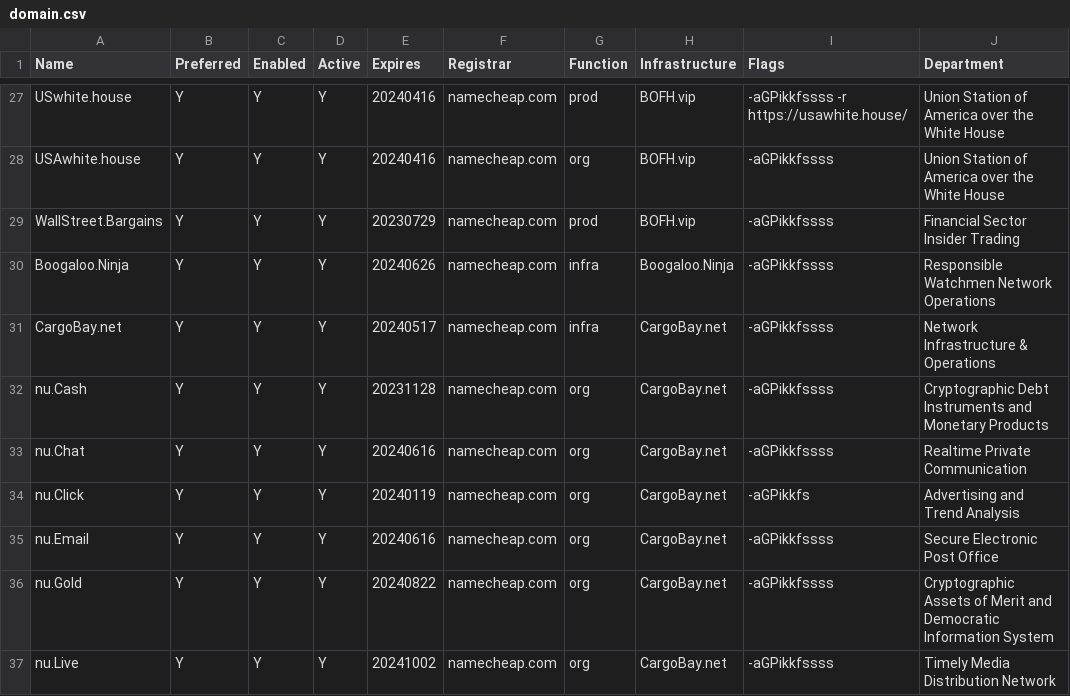
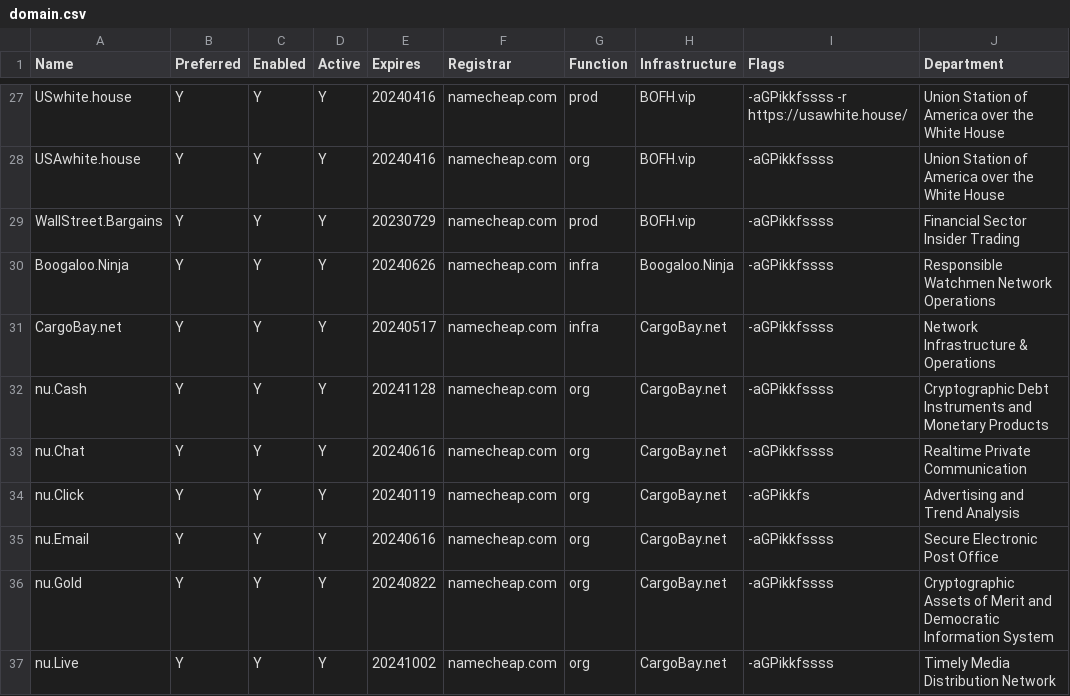
Before and after one commit to NatUni/nuOS, a CSV file: share/examples/etc/nuos/domain.csv, drawn as a sheet; only a part is shown, gaps mark what is left out; the diff names each change by its address in the sheet, - before the commit and + after, or states it on an @@ line.

Commit message:
renew nu.Cash

```diff
--- a/share/examples/etc/nuos/domain.csv
+++ b/share/examples/etc/nuos/domain.csv
-E32 (Expires): 20231128
+E32 (Expires): 20241128
```
